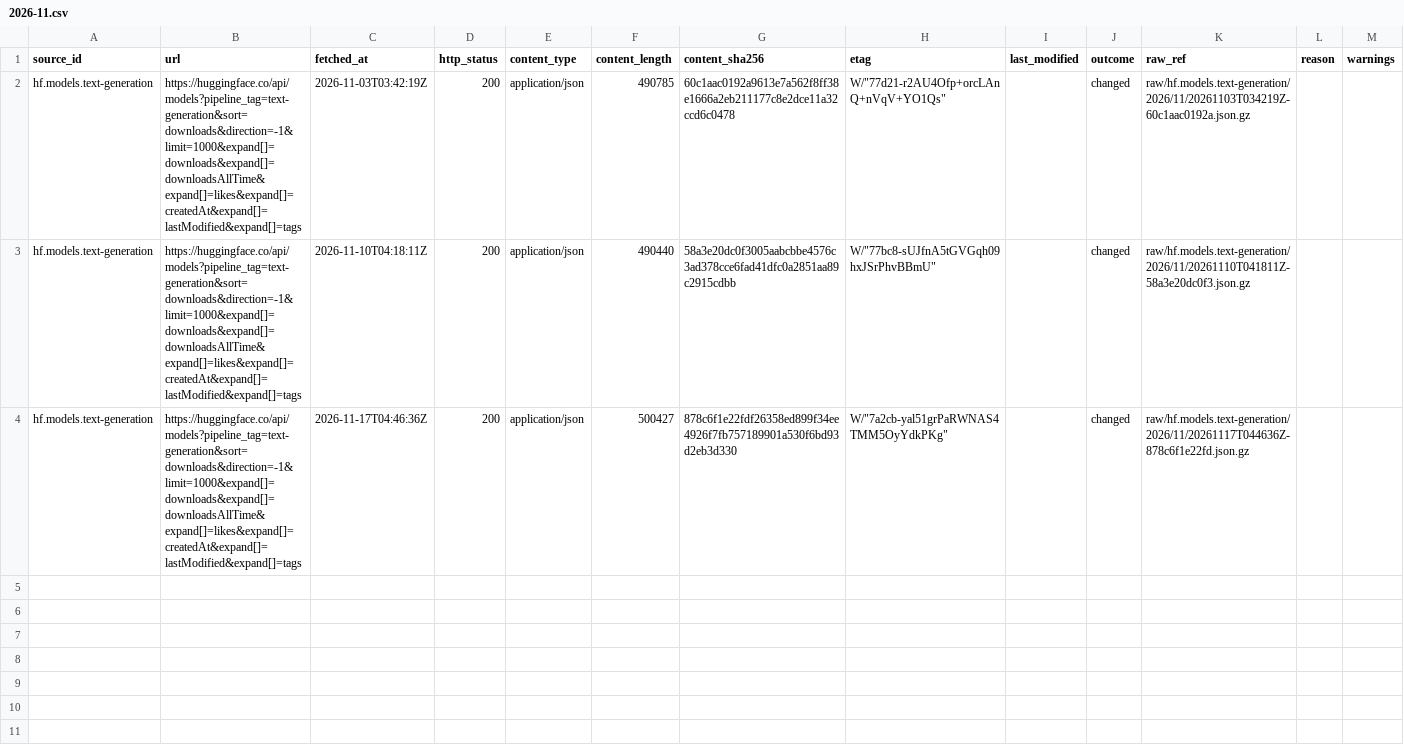
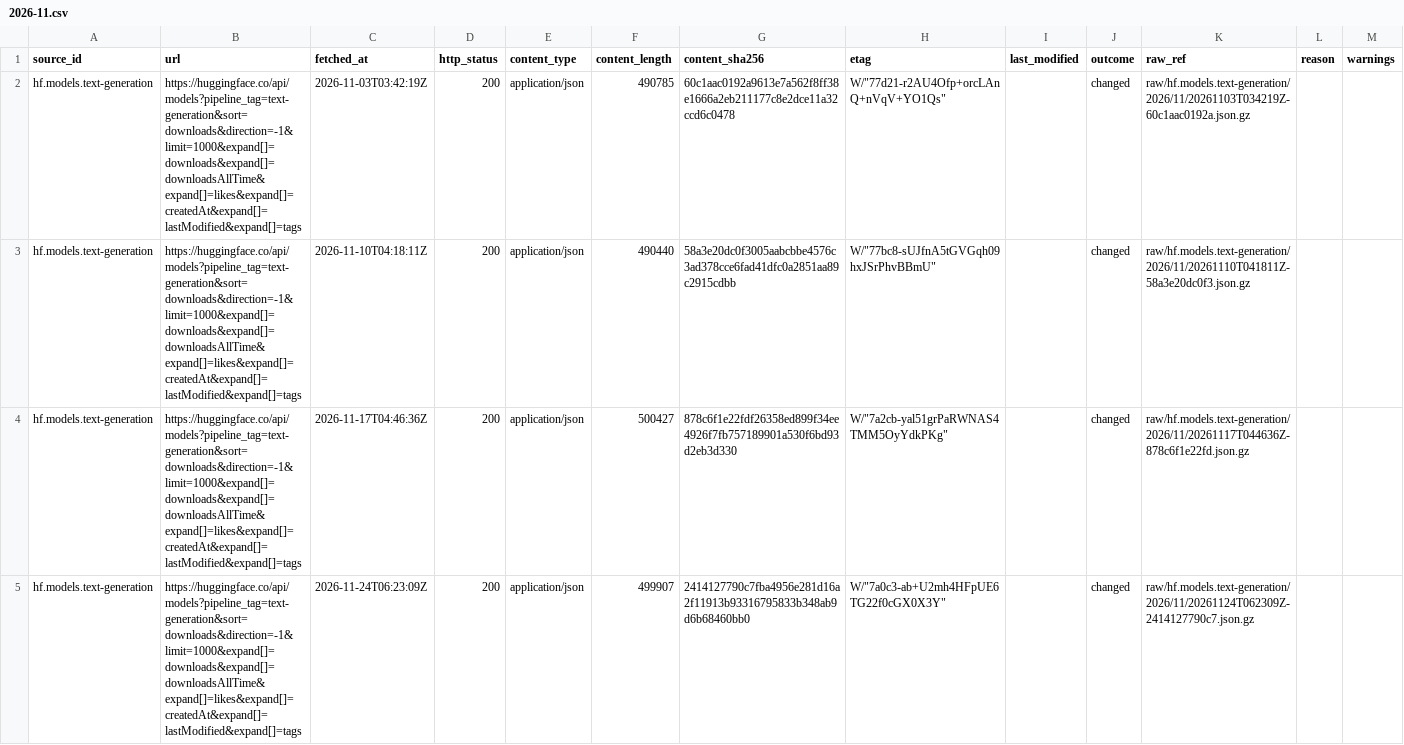
Before and after one commit to q3dresearch/wss-hugging-face, a CSV file: manifest/hf.models.text-generation/2026-11.csv, drawn as a sheet.

```diff
--- a/manifest/hf.models.text-generation/2026-11.csv
+++ b/manifest/hf.models.text-generation/2026-11.csv
@@ -4 +4,2 @@ hf.models.text-generation,https://huggingface.co/api/models?pipeline_tag=text-ge
 hf.models.text-generation,https://huggingface.co/api/models?pipeline_tag=text-generation&sort=downloads&direction=-1&limit=1000&expand[]=downloads&expand[]=downloadsAllTime&expand[]=likes&expand[]=createdAt&expand[]=lastModified&expand[]=tags,2026-11-17T04:46:36Z,200,application/json,500427,878c6f1e22fdf26358ed899f34ee4926f7fb757189901a530f6bd93d2eb3d330,"W/""7a2cb-yal51grPaRWNAS4TMM5OyYdkPKg""",,changed,raw/hf.models.text-generation/2026/11/20261117T044636Z-878c6f1e22fd.json.gz,,
+hf.models.text-generation,https://huggingface.co/api/models?pipeline_tag=text-generation&sort=downloads&direction=-1&limit=1000&expand[]=downloads&expand[]=downloadsAllTime&expand[]=likes&expand[]=createdAt&expand[]=lastModified&expand[]=tags,2026-11-24T06:23:09Z,200,application/json,499907,2414127790c7fba4956e281d16a2f11913b93316795833b348ab9d6b68460bb0,"W/""7a0c3-ab+U2mh4HFpUE6TG22f0cGX0X3Y""",,changed,raw/hf.models.text-generation/2026/11/20261124T062309Z-2414127790c7.json.gz,,
```
Also changed, not shown: manifest/hf.datasets.top-downloads/2026-11.csv, manifest/hf.datasets.top-likes/2026-11.csv, 18 other files.
